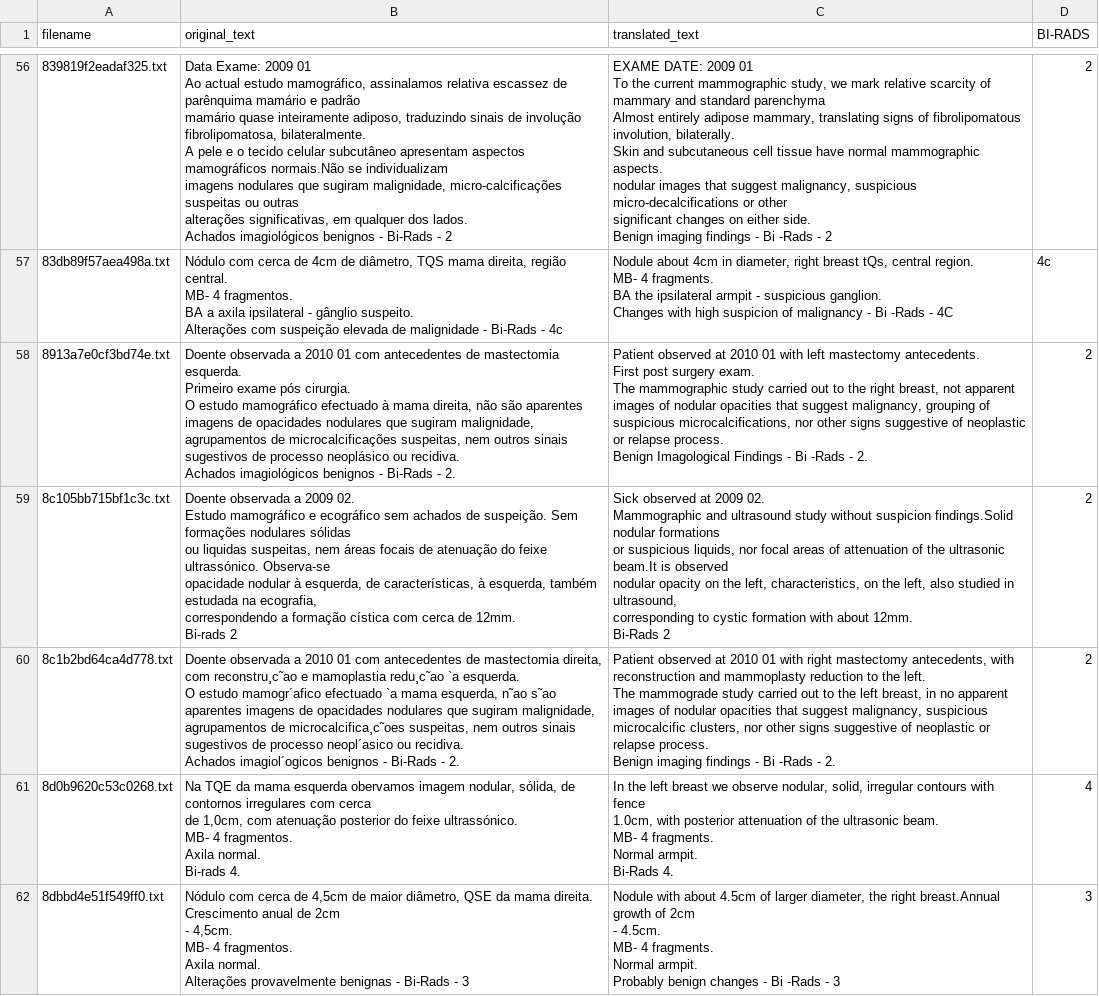
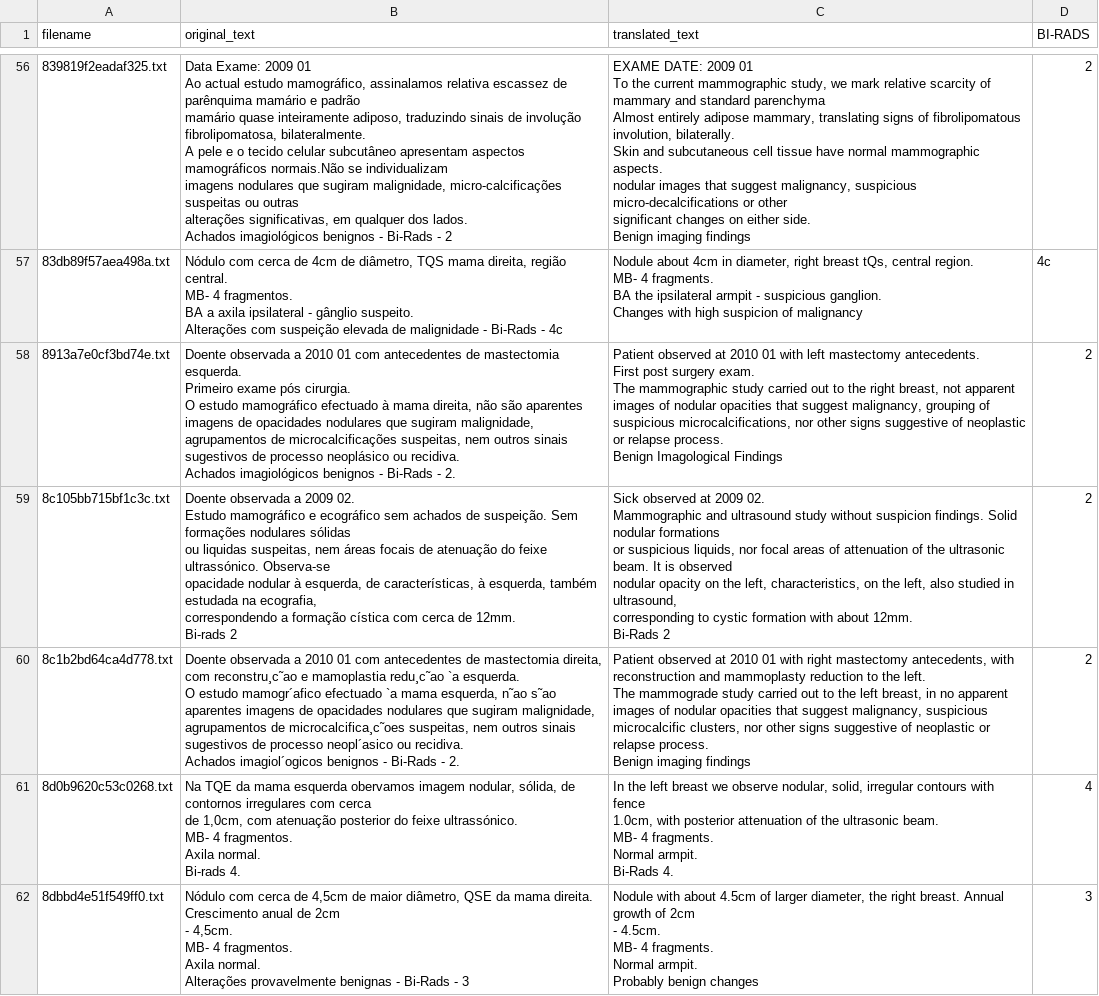
Before and after one commit to Magiclogon/BreastCancerClassification-NLP, a CSV file: Preprocessing/dataset.csv, drawn as a sheet; only a part is shown, gaps mark what is left out; ↵ is a line break in a cell; the diff covers the shown part only; the diff names each change by its address in the sheet, - before the commit and + after, or states it on an @@ line.

```diff
--- a/Preprocessing/dataset.csv
+++ b/Preprocessing/dataset.csv
-C56 (translated_text): …imaging findings - Bi -Rads - 2
+C56 (translated_text): …imaging findings
-C57 (translated_text): …of malignancy - Bi -Rads - 4C
+C57 (translated_text): …of malignancy
-C58 (translated_text): …Imagological Findings - Bi -Rads - 2.
+C58 (translated_text): …Imagological Findings
-C59 (translated_text): …without suspicion findings.Solid nodular formations ↵ or suspicious liquids, nor focal areas of attenuation of the ultrasonic beam.It is observed…
+C59 (translated_text): …without suspicion findings. Solid nodular formations ↵ or suspicious liquids, nor focal areas of attenuation of the ultrasonic beam. It is observed…
-C60 (translated_text): …imaging findings - Bi -Rads - 2.
+C60 (translated_text): …imaging findings
-C62 (translated_text): …the right breast.Annual growth of 2cm ↵ - 4.5cm. ↵ MB- 4 fragments. ↵ Normal armpit. ↵ Probably benign changes - Bi -Rads - 3
+C62 (translated_text): …the right breast. Annual growth of 2cm ↵ - 4.5cm. ↵ MB- 4 fragments. ↵ Normal armpit. ↵ Probably benign changes
```
Also changed, not shown: 99 edited cells elsewhere in this file, 3 other files.
